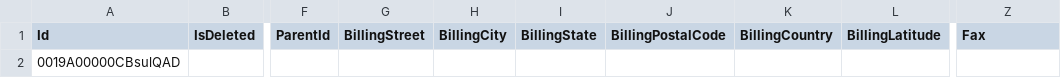
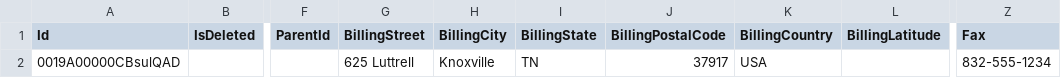
Before and after one commit to mshanemc/synchronize-external-systems, a CSV file: data/Account.csv, drawn as a sheet; only a part is shown, gaps mark what is left out; the diff names each change by its address in the sheet, - before the commit and + after, or states it on an @@ line.

Commit message:
+ address, phone

```diff
--- a/data/Account.csv
+++ b/data/Account.csv
-G2 (BillingStreet): (empty)
+G2 (BillingStreet): 625 Luttrell
-H2 (BillingCity): (empty)
+H2 (BillingCity): Knoxville
-I2 (BillingState): (empty)
+I2 (BillingState): TN
-J2 (BillingPostalCode): (empty)
+J2 (BillingPostalCode): 37917
-K2 (BillingCountry): (empty)
+K2 (BillingCountry): USA
-Z2 (Fax): (empty)
+Z2 (Fax): 832-555-1234
```
